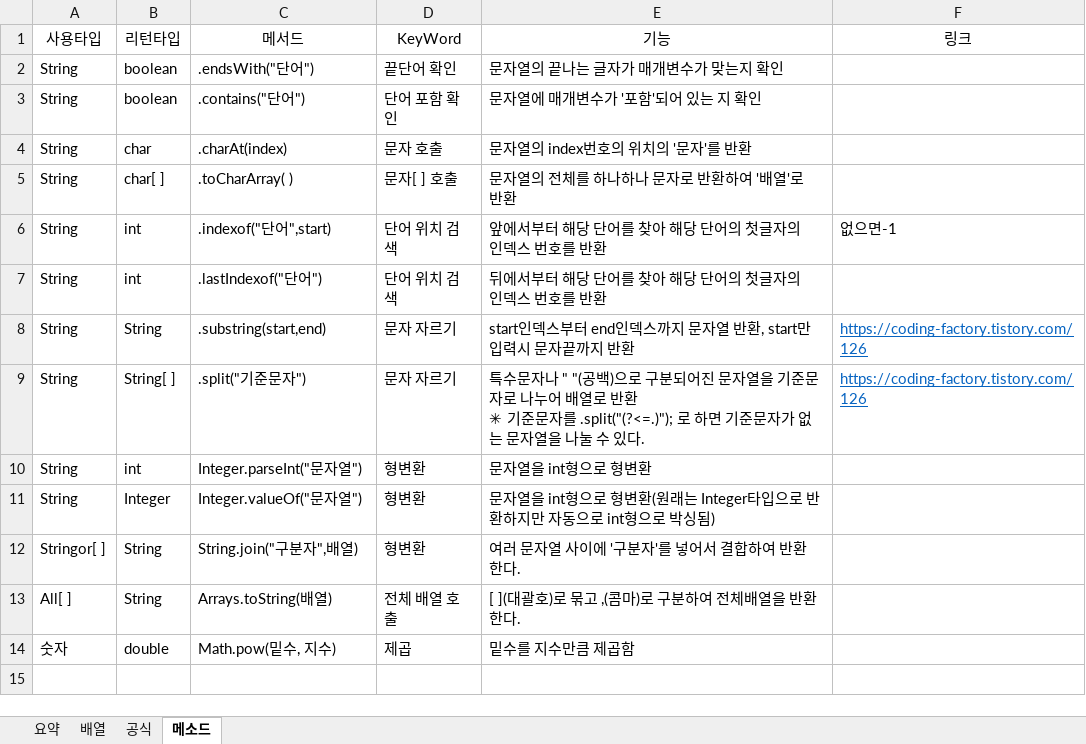
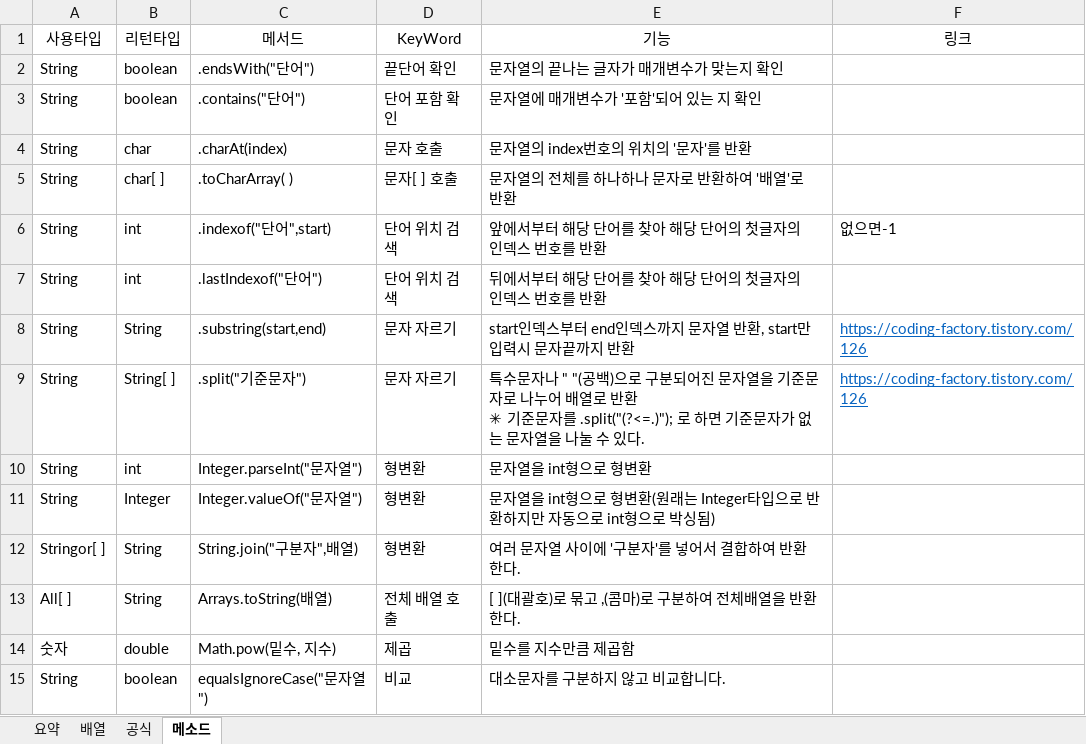
Before and after one commit to up456/-, an Excel workbook: 챕터 6,7요약_ver1-2.xlsx, sheet 메소드, drawn as a sheet; values as stored, in another font and other column widths than the file's, no borders; the diff names each change by its address in the sheet, - before the commit and + after, or states it on an @@ line.

Commit message:
Add files via upload

```diff
--- a/챕터 6,7요약_ver1-2.xlsx (sheet 메소드)
+++ b/챕터 6,7요약_ver1-2.xlsx (sheet 메소드)
+row 15: String | boolean | equalsIgnoreCase("문자열") | 비교 | 대소문자를 구분하지 않고 비교합니다.
```
